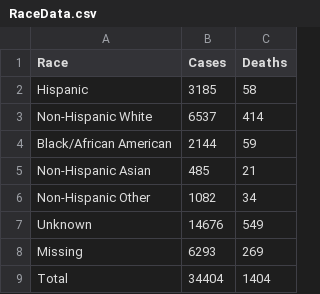
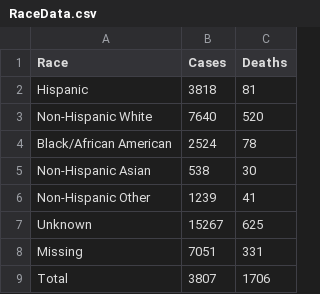
Before and after one commit to STAT691P-Project-Seminar/SIR-Models, a CSV file: data/RaceData.csv, drawn as a sheet; the diff names each change by its address in the sheet, - before the commit and + after, or states it on an @@ line.

```diff
--- a/data/RaceData.csv
+++ b/data/RaceData.csv
-B2 (Cases): 3185
+B2 (Cases): 3818
-C2 (Deaths): 58
+C2 (Deaths): 81
-B3 (Cases): 6537
+B3 (Cases): 7640
-C3 (Deaths): 414
+C3 (Deaths): 520
-B4 (Cases): 2144
+B4 (Cases): 2524
-C4 (Deaths): 59
+C4 (Deaths): 78
-B5 (Cases): 485
+B5 (Cases): 538
-C5 (Deaths): 21
+C5 (Deaths): 30
-B6 (Cases): 1082
+B6 (Cases): 1239
-C6 (Deaths): 34
+C6 (Deaths): 41
-B7 (Cases): 14676
+B7 (Cases): 15267
-C7 (Deaths): 549
+C7 (Deaths): 625
-B8 (Cases): 6293
+B8 (Cases): 7051
-C8 (Deaths): 269
+C8 (Deaths): 331
-B9 (Cases): 34404
+B9 (Cases): 3807
-C9 (Deaths): 1404
+C9 (Deaths): 1706
```
Also changed, not shown: data/CountyLevelData.csv, data/StateLevelData.csv, 2 other files.
